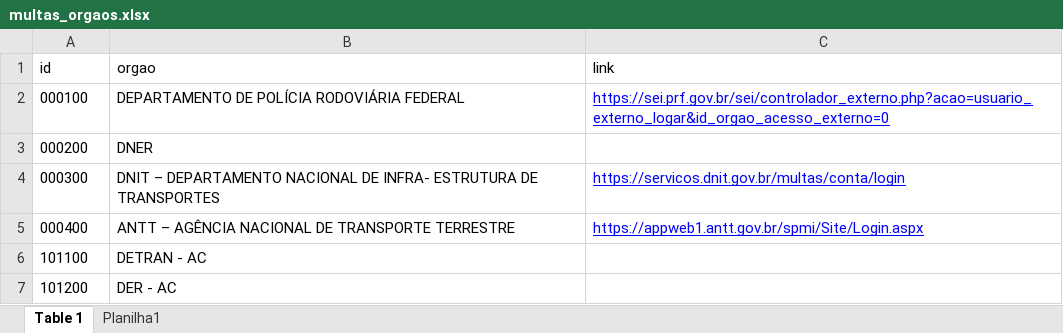
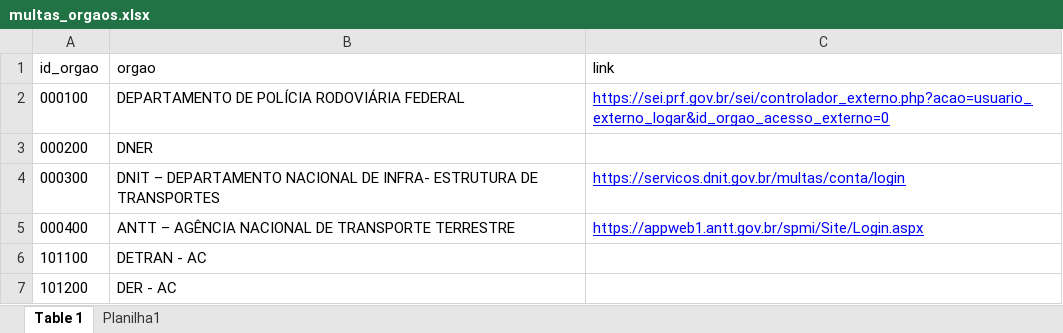
Before and after one commit to kauanfelix/PUBLIC, an Excel workbook: multas_orgaos.xlsx, sheet Table 1, drawn as a sheet; only a part is shown; values as stored, in another font and other column widths than the file's, no borders; conditional formats not drawn; the diff names each change by its address in the sheet, - before the commit and + after, or states it on an @@ line.

Commit message:
Add files via upload

```diff
--- a/multas_orgaos.xlsx (sheet Table 1)
+++ b/multas_orgaos.xlsx (sheet Table 1)
-A1: id
+A1: id_orgao
```
